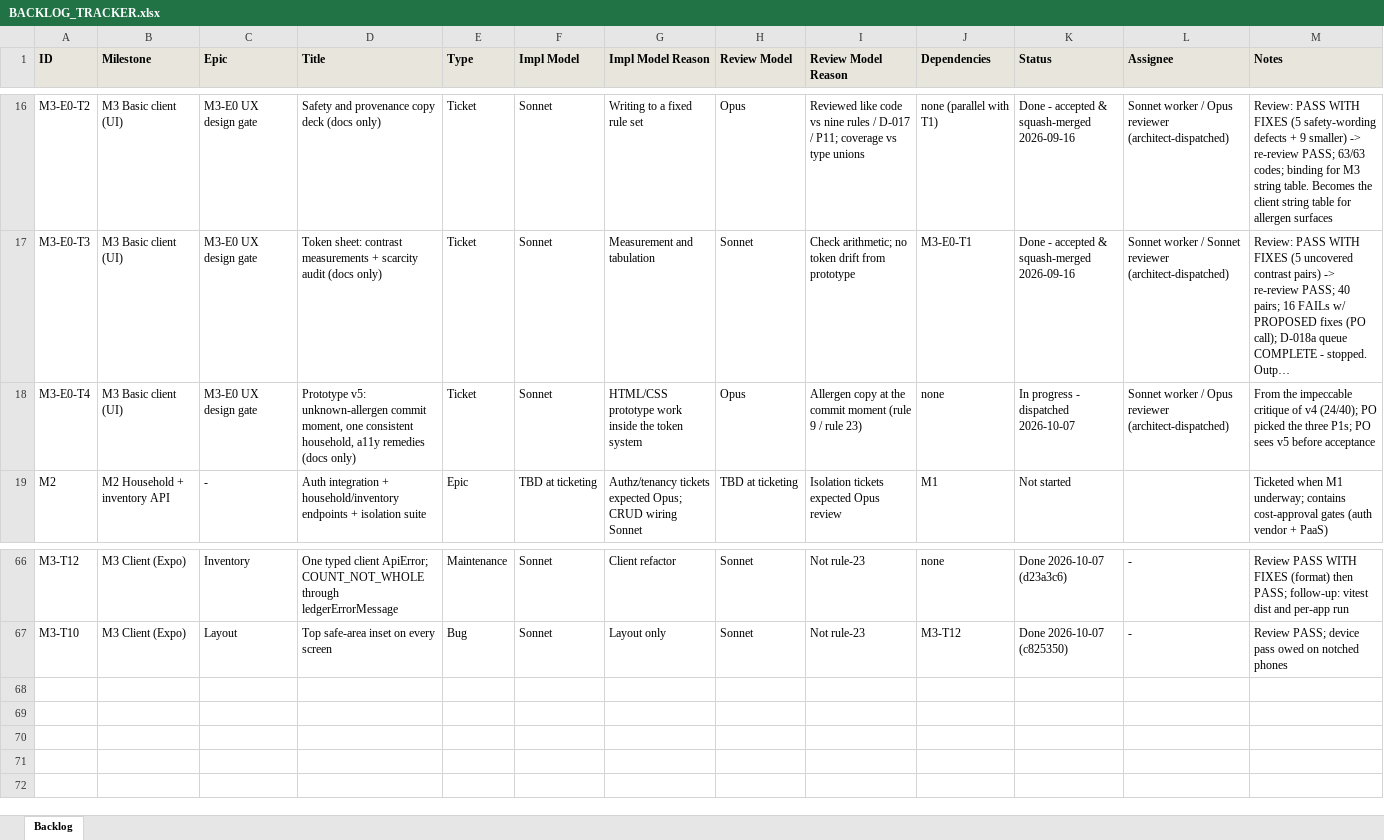
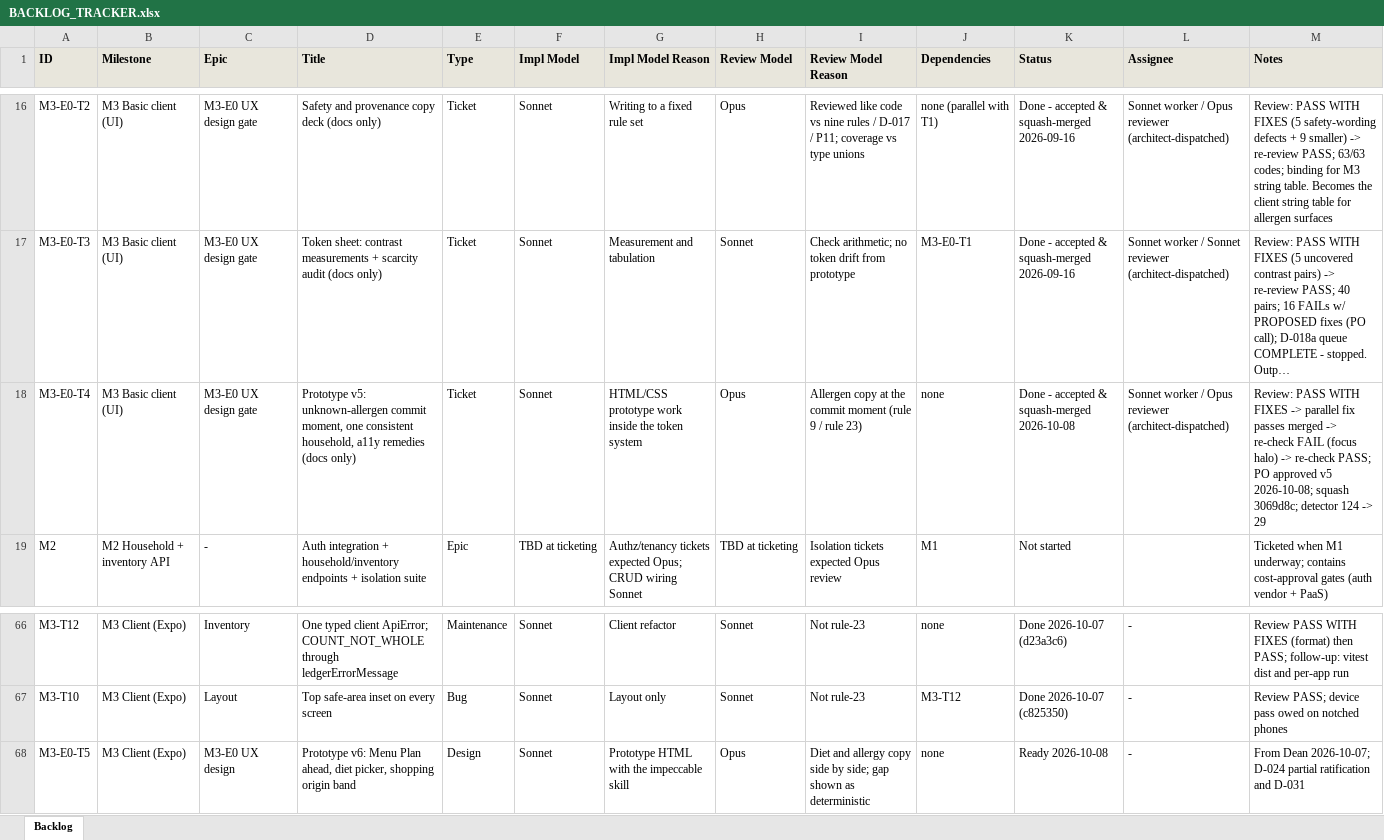
Before and after one commit to saengsawat/Smart-Kitchen, an Excel workbook: BACKLOG_TRACKER.xlsx, sheet Backlog, drawn as a sheet; only a part is shown, gaps mark what is left out; long unchanged cells end in …; values as stored, in another font and other column widths than the file's, no borders; the diff names each change by its address in the sheet, - before the commit and + after, or states it on an @@ line.

```diff
--- a/BACKLOG_TRACKER.xlsx (sheet Backlog)
+++ b/BACKLOG_TRACKER.xlsx (sheet Backlog)
-K18 (Status): In progress - dispatched 2026-10-07
+K18 (Status): Done - accepted & squash-merged 2026-10-08
-M18 (Notes): From the impeccable critique of v4 (24/40); PO picked the three P1s; PO sees v5 before acceptance
+M18 (Notes): Review: PASS WITH FIXES -> parallel fix passes merged -> re-check FAIL (focus halo) -> re-check PASS; PO approved v5 2026-10-08; squash 3069d8c; detector 124 -> 29
+row 68: M3-E0-T5 | M3 Client (Expo) | M3-E0 UX design | Prototype v6: Menu Plan ahead, diet picker, shopping origin band | Design | Sonnet | Prototype HTML with the impeccable skill | Opus | Diet and allergy copy side by side; gap shown as deterministic | none | Ready 2026-10-08 | - | From Dean 2026-10-07; D-024 partial ratification and D-031
```
Also changed, not shown: 7 other files.
